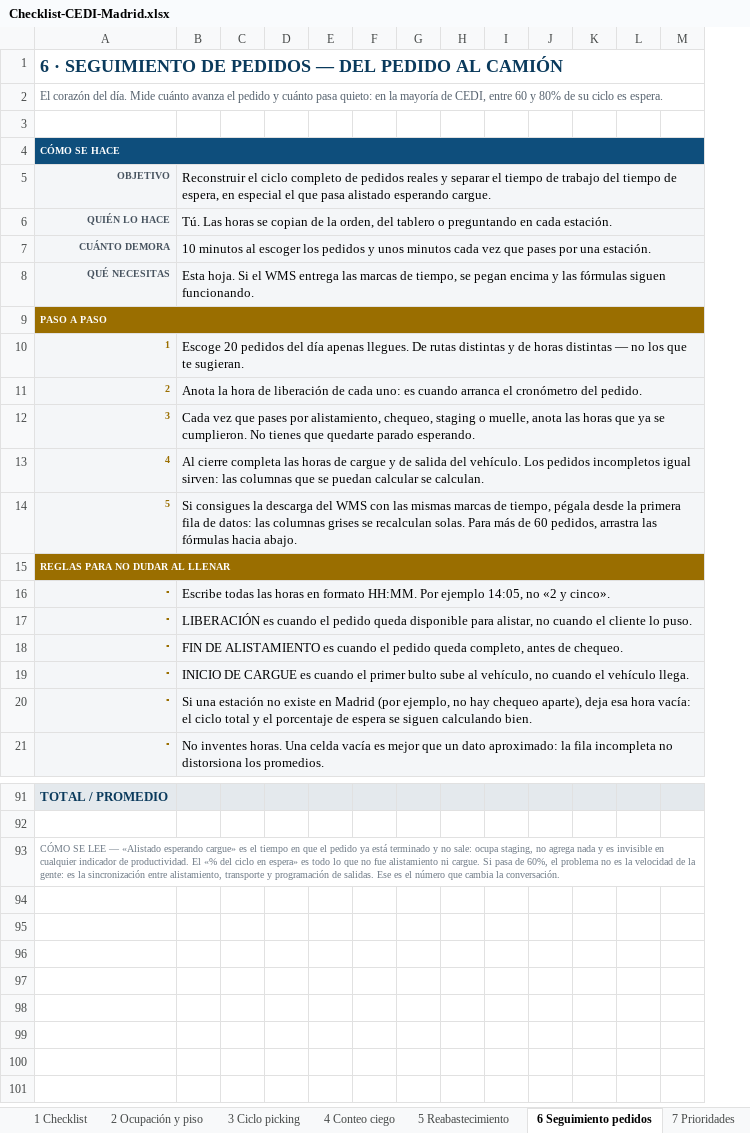
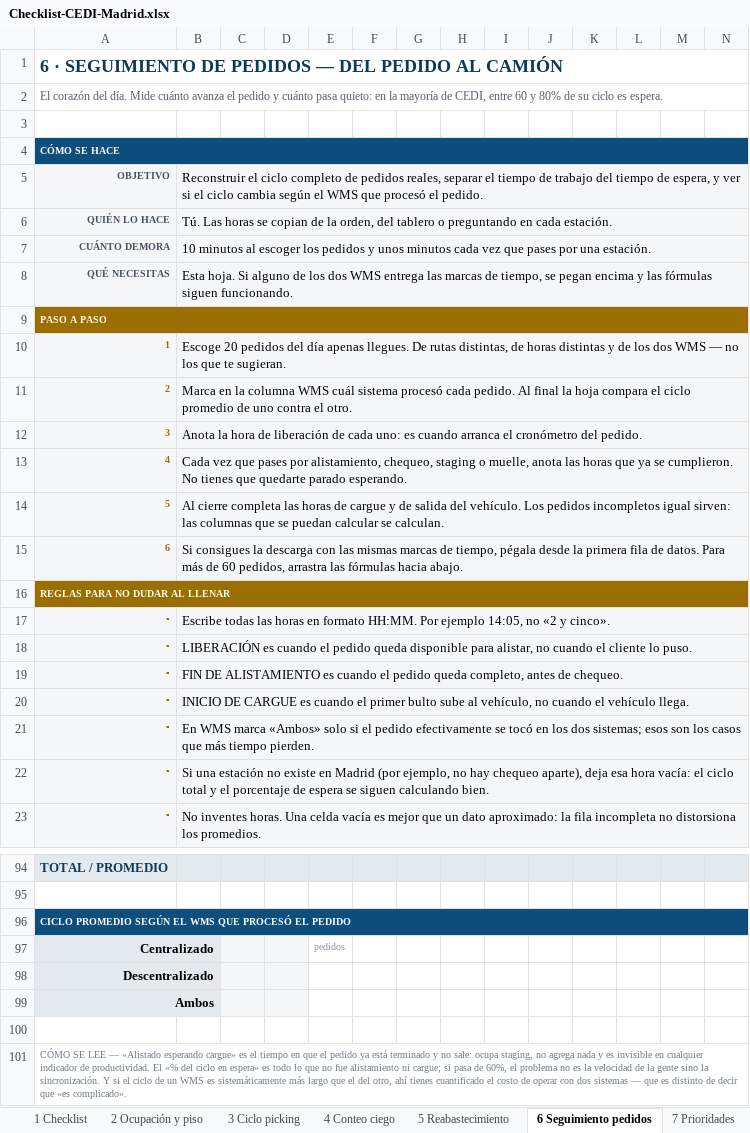
Before and after one commit to Camilohb82/hit-tracker, an Excel workbook: docs/Checklist-CEDI-Madrid.xlsx, sheet 6 Seguimiento pedidos, drawn as a sheet; only a part is shown, gaps mark what is left out; values as stored, in another font and other column widths than the file's, no borders; conditional formats not drawn; addresses are those after the commit; rows hold the shown columns only; the diff covers the shown part only; the diff names each change by its address in the sheet, - before the commit and + after, or states it on an @@ line.

```diff
--- a/docs/Checklist-CEDI-Madrid.xlsx (sheet 6 Seguimiento pedidos)
+++ b/docs/Checklist-CEDI-Madrid.xlsx (sheet 6 Seguimiento pedidos)
+column C, empty
-B5: …de pedidos reales y separar el tiempo de trabajo del tiempo de espera, en especial el que pasa alistado esperando cargue.
+B5: …de pedidos reales, separar el tiempo de trabajo del tiempo de espera, y ver si el ciclo cambia según el WMS que procesó el pedido.
-B8: …hoja. Si el WMS entrega…
+B8: …hoja. Si alguno de los dos WMS entrega…
-B10: …De rutas distintas y de horas distintas — no…
+B10: …De rutas distintas, de horas distintas y de los dos WMS — no…
+row 11: 2 | Marca en la columna WMS cuál sistema procesó cada pedido. Al final la hoja compara el ciclo promedio de uno contra el otro.
@@ column A renumbered between rows 12 and 96 @@
-B15: …la descarga del WMS con las mismas marcas de tiempo, pégala desde la primera fila de datos: las columnas grises se recalculan solas. Para más…
+B15: …la descarga con las mismas marcas de tiempo, pégala desde la primera fila de datos. Para más…
+row 21: ▪ | En WMS marca «Ambos» solo si el pedido efectivamente se tocó en los dos sistemas; esos son los casos que más tiempo pierden.
-A96:B96 fill: none
+A96:B96 fill: #0E4E7C
@@ A96 bold: off → on, text colour: #6E7A86 → #FFFFFF @@
-D96:N96 fill: none
+D96:N96 fill: #0E4E7C
+row 97: Centralizado |  |  |  | pedidos
+row 98: Descentralizado
+row 99: Ambos
+row 100: (empty)
+row 101: CÓMO SE LEE — «Alistado esperando cargue» es el tiempo en que el pedido ya está terminado y no sale: ocupa staging, no agrega nada y es invisible en cualquier indicador de productividad. El «% del ciclo en espera» es todo lo que no fue alistamiento ni cargue; si pasa de 60%, el problema no es la velocidad de la gente sino la sincronización. Y si el ciclo de un WMS es sistemáticamente más largo que el del otro, ahí tienes cuantificado el costo de operar con dos sistemas — que es distinto de decir que «es complicado».
```
Also changed, not shown: 1 added row and cell formats elsewhere in this sheet, sheet 9 Preguntas, sheet Glosario, sheet 10 Solicitud datos, sheet 1 Checklist, sheet Portada, other sheet tabs, formulas that keep their value, 1 other file.
